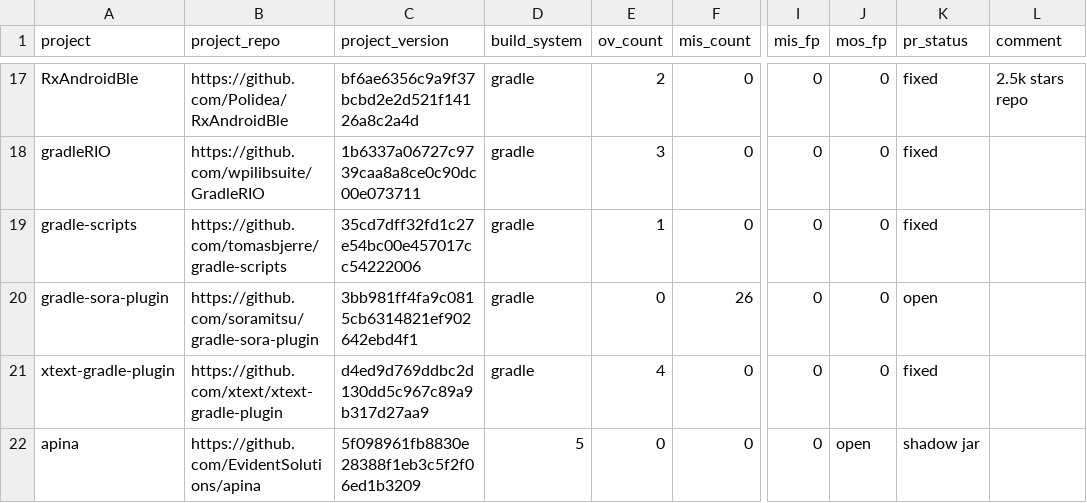
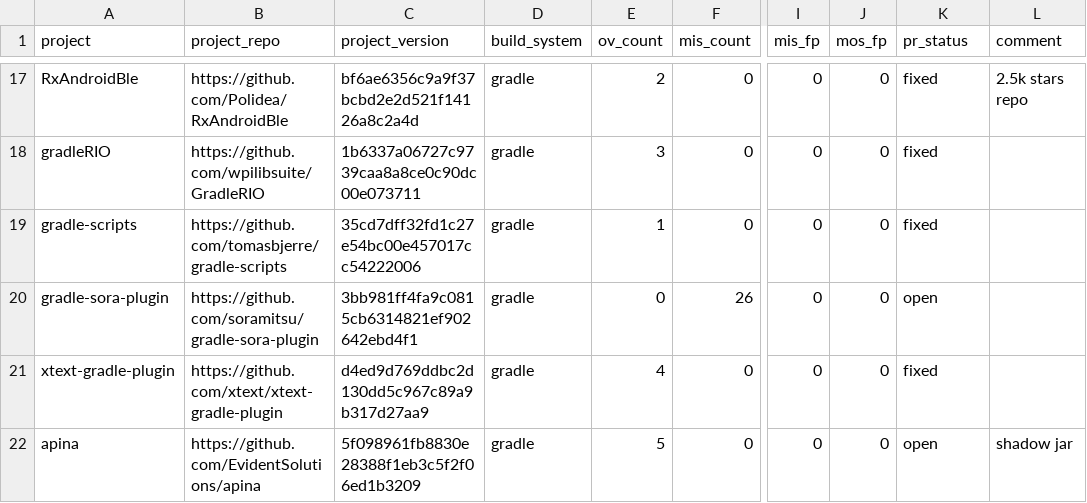
Before and after one commit to theosotr/fsracer, a CSV file: builds/fault-report.csv, drawn as a sheet; only a part is shown, gaps mark what is left out; the diff names each change by its address in the sheet, - before the commit and + after, or states it on an @@ line.

Commit message:
Fix csv file

```diff
--- a/builds/fault-report.csv
+++ b/builds/fault-report.csv
-D22 (build_system): 5
+D22 (build_system): gradle
-E22 (ov_count): 0
+E22 (ov_count): 5
-J22 (mos_fp): open
+J22 (mos_fp): 0
-K22 (pr_status): shadow jar
+K22 (pr_status): open
-L22 (comment): (empty)
+L22 (comment): shadow jar
```
